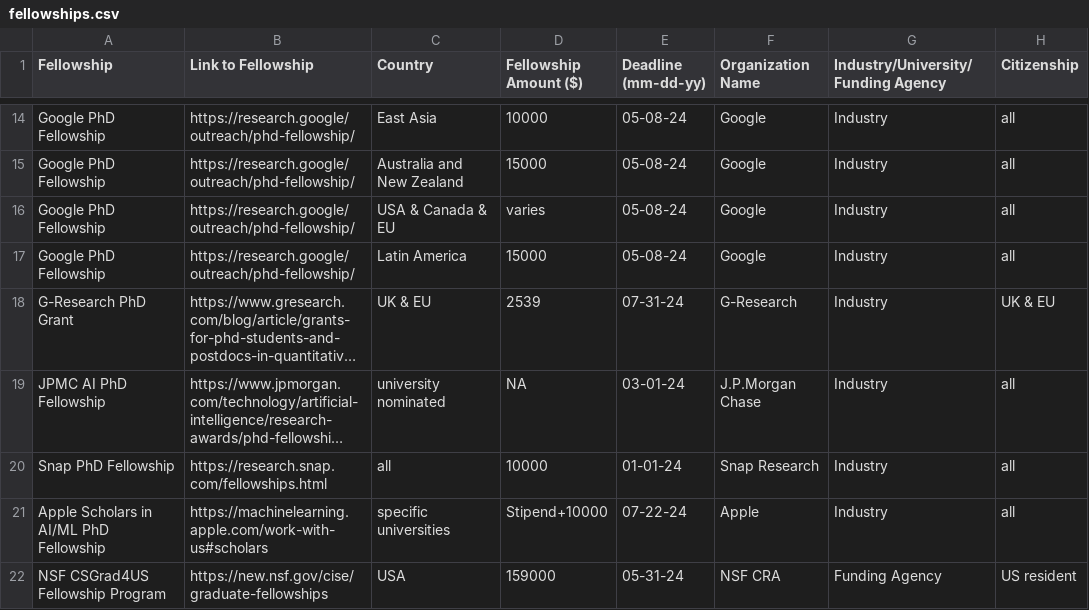
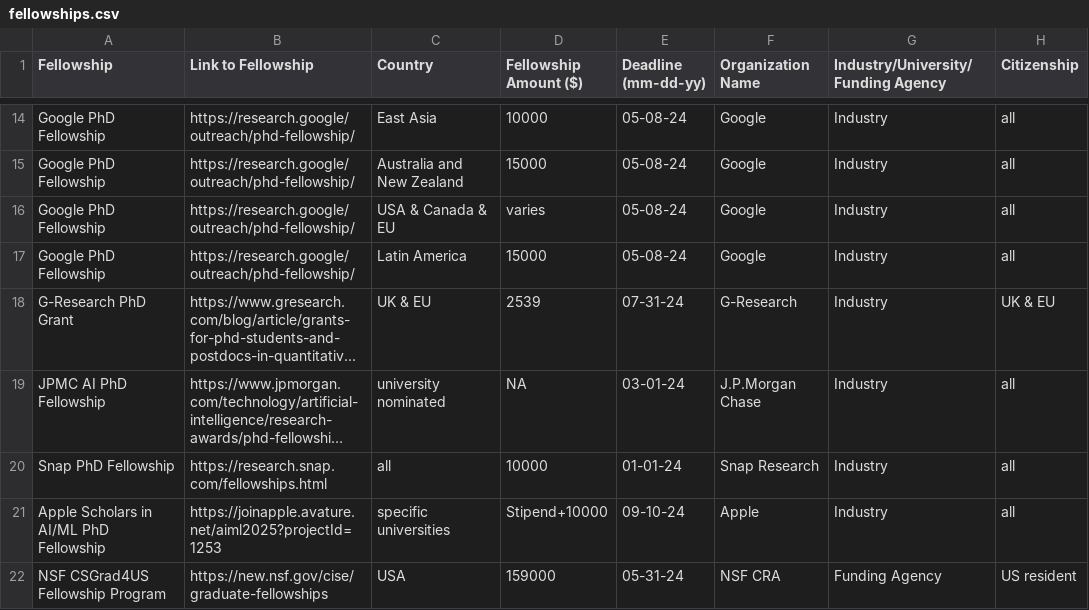
Before and after one commit to csphdfellowships/csphdfellowships, a CSV file: fellowships.csv, drawn as a sheet; only a part is shown, gaps mark what is left out; long unchanged cells end in ….

Commit message:
Updated apple details

```diff
--- a/fellowships.csv
+++ b/fellowships.csv
@@ -20,3 +20,3 @@ Fellowship, Link to Fellowship, Country, Fellowship Amount ($), Deadline (mm-dd-
 "Snap PhD Fellowship", https://research.snap.com/fellowships.html, all, 10000, 01-01-24, Snap Research, Industry, all
-"Apple Scholars in AI/ML PhD Fellowship", https://machinelearning.apple.com/work-with-us#scholars, specific universities, Stipend+10000, 07-22-24, Apple, Industry, all
+"Apple Scholars in AI/ML PhD Fellowship", https://joinapple.avature.net/aiml2025?projectId=1253, specific universities, Stipend+10000, 09-10-24, Apple, Industry, all
 "NSF CSGrad4US Fellowship Program", https://new.nsf.gov/cise/graduate-fellowships, USA, 159000, 05-31-24, NSF CRA, Funding Agency, US resident
```
